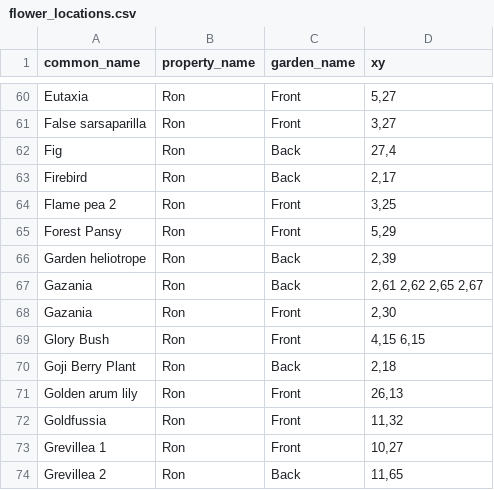
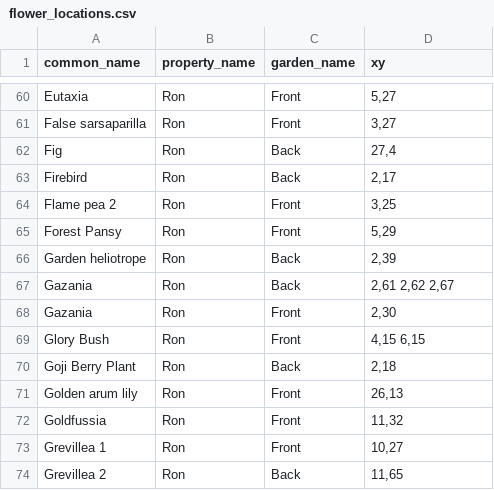
Before and after one commit to ronsavage/WWW-Garden-Design, a CSV file: data/flower_locations.csv, drawn as a sheet; only a part is shown, gaps mark what is left out.

```diff
--- a/data/flower_locations.csv
+++ b/data/flower_locations.csv
@@ -66,3 +66,3 @@
 "Garden heliotrope","Ron","Back","2,39"
-"Gazania","Ron","Back","2,61 2,62 2,65 2,67"
+"Gazania","Ron","Back","2,61 2,62 2,67"
 "Gazania","Ron","Front","2,30"
```
Also changed, not shown: 1 other file.
